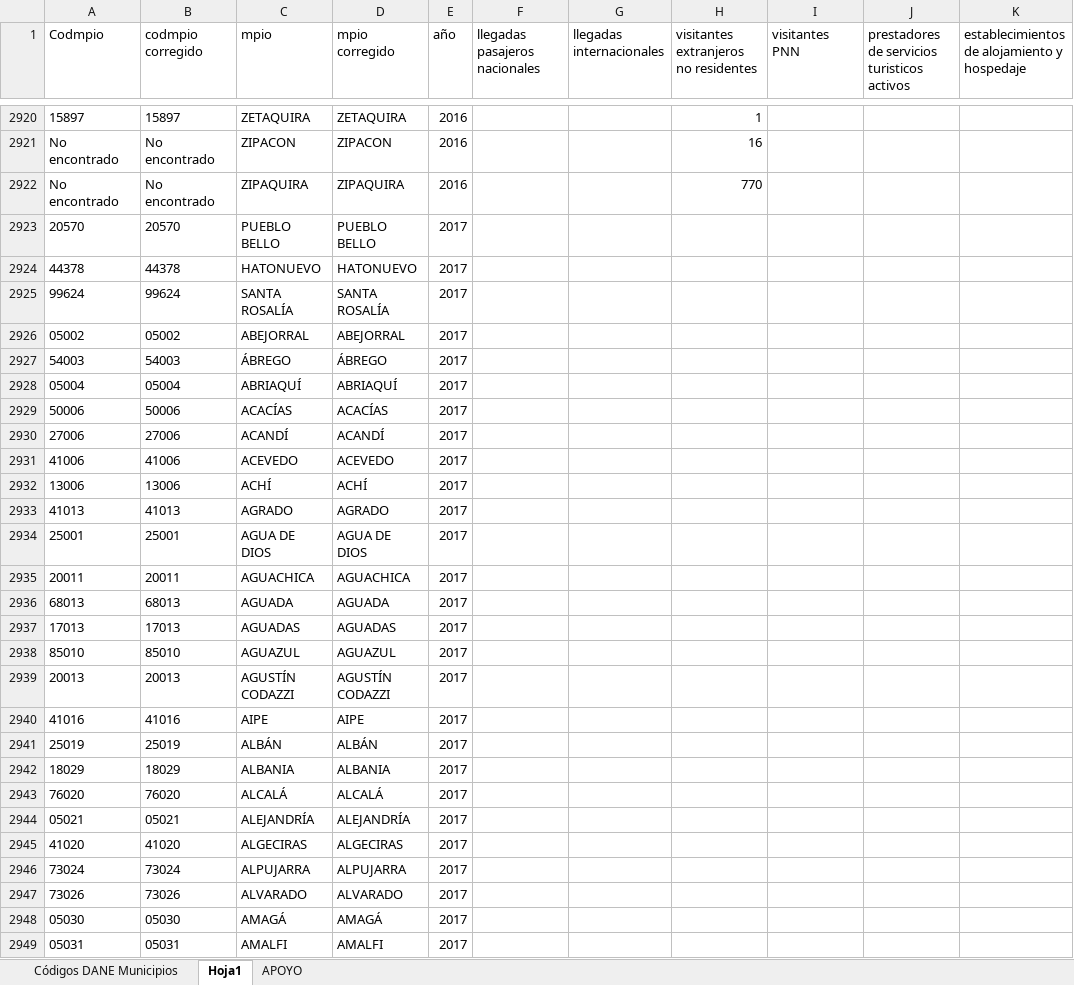
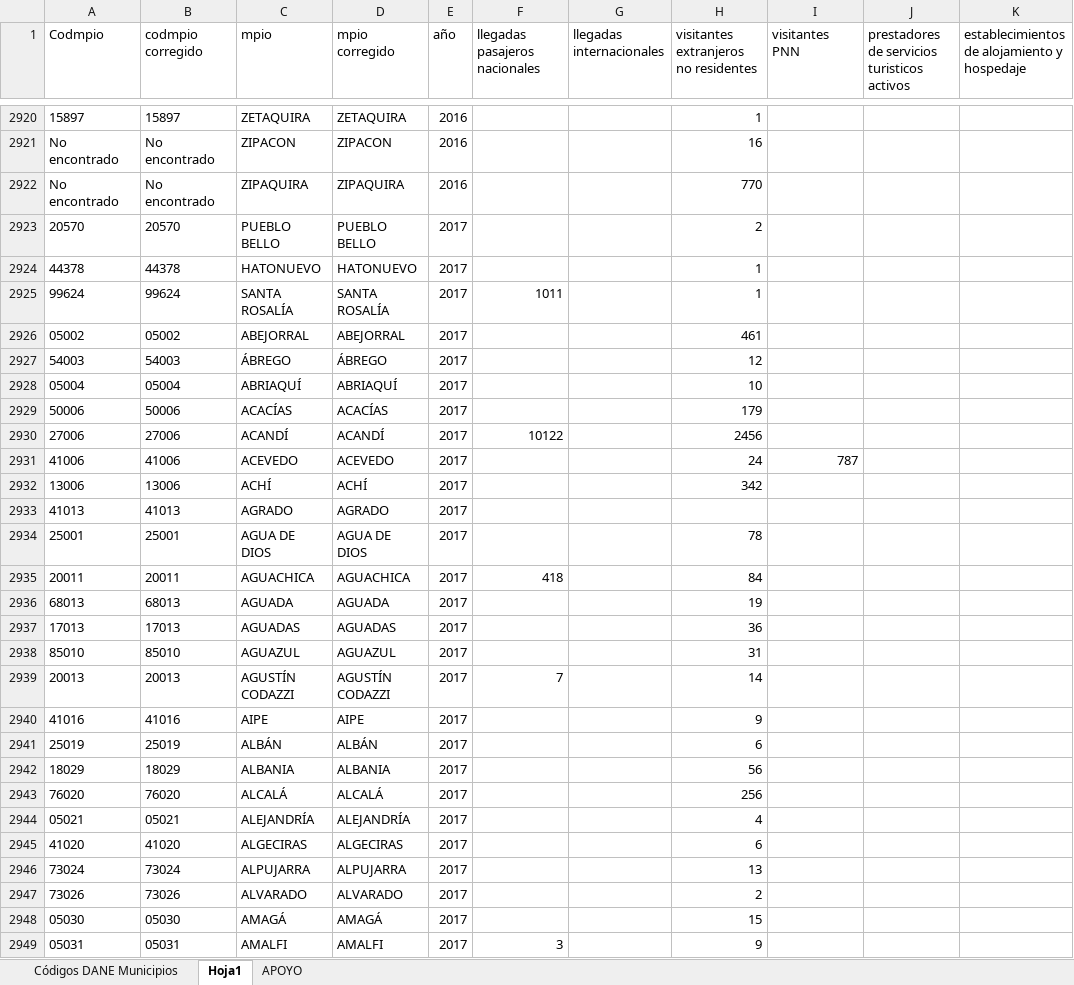
Before and after one commit to Laurarivera34/Trabajo-Final--Evaluaci-n-de-impacto, an Excel workbook: Datos/turismo.xlsx, sheet Hoja1, drawn as a sheet; only a part is shown, gaps mark what is left out; values as stored, in another font and other column widths than the file's, no borders; the diff covers the shown part only; the diff names each change by its address in the sheet, - before the commit and + after, or states it on an @@ line.

Commit message:
turismo

```diff
--- a/Datos/turismo.xlsx (sheet Hoja1)
+++ b/Datos/turismo.xlsx (sheet Hoja1)
-H2923: (empty)
+H2923: 2
-H2924:H2925: (empty)
+H2924:H2925: 1
-F2925 (llegadas pasajeros nacionales): (empty)
+F2925 (llegadas pasajeros nacionales): 1011
-H2926: (empty)
+H2926: 461
-H2927: (empty)
+H2927: 12
-H2928: (empty)
+H2928: 10
-H2929: (empty)
+H2929: 179
-F2930 (llegadas pasajeros nacionales): (empty)
+F2930 (llegadas pasajeros nacionales): 10122
-H2930: (empty)
+H2930: 2456
-H2931: (empty)
+H2931: 24
-I2931 (visitantes PNN): (empty)
+I2931 (visitantes PNN): 787
-H2932: (empty)
+H2932: 342
-H2934: (empty)
+H2934: 78
-F2935 (llegadas pasajeros nacionales): (empty)
+F2935 (llegadas pasajeros nacionales): 418
-H2935: (empty)
+H2935: 84
-H2936: (empty)
+H2936: 19
-H2937: (empty)
+H2937: 36
-H2938: (empty)
+H2938: 31
-F2939 (llegadas pasajeros nacionales): (empty)
+F2939 (llegadas pasajeros nacionales): 7
-H2939: (empty)
+H2939: 14
-H2940: (empty)
+H2940: 9
-H2941: (empty)
+H2941: 6
-H2942: (empty)
+H2942: 56
-H2943: (empty)
+H2943: 256
-H2944: (empty)
+H2944: 4
-H2945: (empty)
+H2945: 6
-H2946: (empty)
+H2946: 13
-H2947: (empty)
+H2947: 2
-H2948: (empty)
+H2948: 15
-F2949 (llegadas pasajeros nacionales): (empty)
+F2949 (llegadas pasajeros nacionales): 3
-H2949: (empty)
+H2949: 9
```
Also changed, not shown: 2 added rows and 1810 edited cells elsewhere in this sheet, sheet APOYO, formulas that keep their value.
